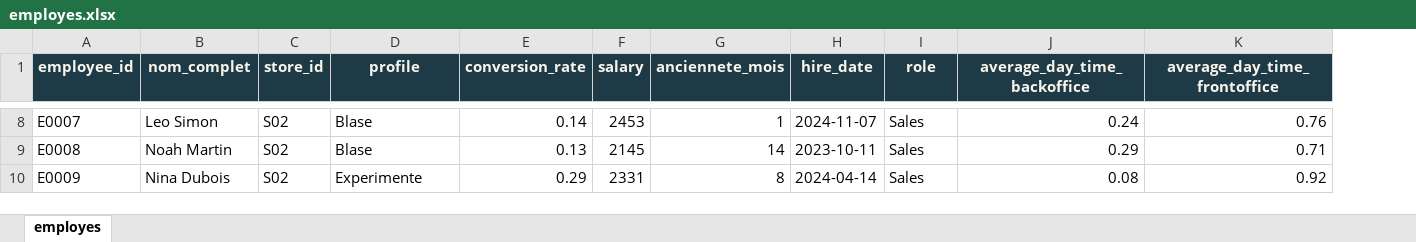
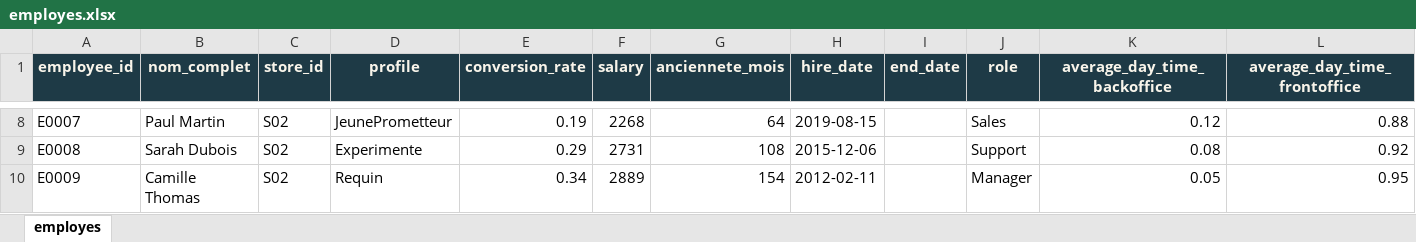
Before and after one commit to SouphianeJ/python-random-exercise-data-generator, an Excel workbook: samples/exam-underperforming-final/employes.xlsx, sheet employes, drawn as a sheet; only a part is shown, gaps mark what is left out; values as stored, in another font and other column widths than the file's, no borders; addresses are those after the commit; the diff covers the shown part only; the diff names each change by its address in the sheet, - before the commit and + after, or states it on an @@ line.

```diff
--- a/samples/exam-underperforming-final/employes.xlsx (sheet employes)
+++ b/samples/exam-underperforming-final/employes.xlsx (sheet employes)
+column I (end_date), empty
-B8 (nom_complet): Leo Simon
+B8 (nom_complet): Paul Martin
-D8 (profile): Blase
+D8 (profile): JeunePrometteur
-E8 (conversion_rate): 0.14
+E8 (conversion_rate): 0.19
-F8 (salary): 2453
+F8 (salary): 2268
-G8 (anciennete_mois): 1
+G8 (anciennete_mois): 64
-H8 (hire_date): 2024-11-07
+H8 (hire_date): 2019-08-15
-K8 (average_day_time_backoffice): 0.24
+K8 (average_day_time_backoffice): 0.12
-L8 (average_day_time_frontoffice): 0.76
+L8 (average_day_time_frontoffice): 0.88
-B9 (nom_complet): Noah Martin
+B9 (nom_complet): Sarah Dubois
-D9 (profile): Blase
+D9 (profile): Experimente
-E9 (conversion_rate): 0.13
+E9 (conversion_rate): 0.29
-F9 (salary): 2145
+F9 (salary): 2731
-G9 (anciennete_mois): 14
+G9 (anciennete_mois): 108
-H9 (hire_date): 2023-10-11
+H9 (hire_date): 2015-12-06
-J9 (role): Sales
+J9 (role): Support
-K9 (average_day_time_backoffice): 0.29
+K9 (average_day_time_backoffice): 0.08
-L9 (average_day_time_frontoffice): 0.71
+L9 (average_day_time_frontoffice): 0.92
-B10 (nom_complet): Nina Dubois
+B10 (nom_complet): Camille Thomas
-D10 (profile): Experimente
+D10 (profile): Requin
-E10 (conversion_rate): 0.29
+E10 (conversion_rate): 0.34
-F10 (salary): 2331
+F10 (salary): 2889
-G10 (anciennete_mois): 8
+G10 (anciennete_mois): 154
-H10 (hire_date): 2024-04-14
+H10 (hire_date): 2012-02-11
-J10 (role): Sales
+J10 (role): Manager
-K10 (average_day_time_backoffice): 0.08
+K10 (average_day_time_backoffice): 0.05
-L10 (average_day_time_frontoffice): 0.92
+L10 (average_day_time_frontoffice): 0.95
```
Also changed, not shown: 6 removed rows and 401 edited cells elsewhere in this sheet, samples/exam-underperforming-final/magasins.xlsx, samples/exam-underperforming-final/store_month_costs.xlsx, 46 other files.
